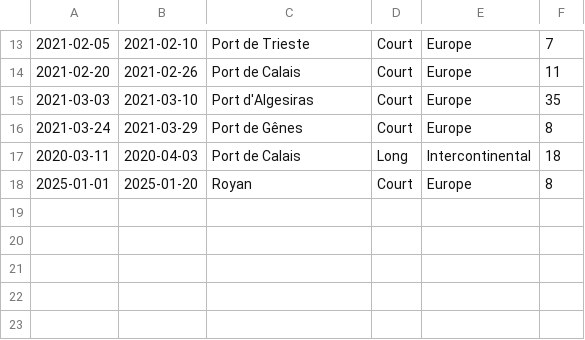
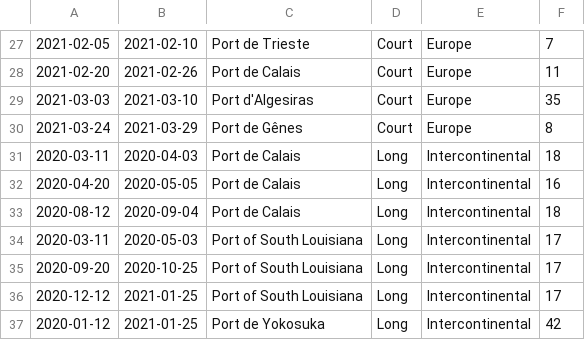
Before and after one commit to sscrane/BasesDeDonn-es, a CSV file: CSV_Fichiers/voyages.csv, drawn as a sheet; only a part is shown, gaps mark what is left out; removed rows and columns are numbered as before the commit, all else as after; the diff covers the shown part only; the diff names each change by its address in the sheet, - before the commit and + after, or states it on an @@ line.

```diff
--- a/CSV_Fichiers/voyages.csv
+++ b/CSV_Fichiers/voyages.csv
-row 18: 2025-01-01 | 2025-01-20 | Royan | Court | Europe | 8
+row 32: 2020-04-20 | 2020-05-05 | Port de Calais | Long | Intercontinental | 16
+row 33: 2020-08-12 | 2020-09-04 | Port de Calais | Long | Intercontinental | 18
+row 34: 2020-03-11 | 2020-05-03 | Port of South Louisiana | Long | Intercontinental | 17
+row 35: 2020-09-20 | 2020-10-25 | Port of South Louisiana | Long | Intercontinental | 17
+row 36: 2020-12-12 | 2021-01-25 | Port of South Louisiana | Long | Intercontinental | 17
+row 37: 2020-01-12 | 2021-01-25 | Port de Yokosuka | Long | Intercontinental | 42
```
Also changed, not shown: 15 added rows, 1 removed row, 2 moved rows and 3 edited cells elsewhere in this file, CSV_Fichiers/etapes_transitoires.csv, CSV_Fichiers/navire.csv, 2 other files.
